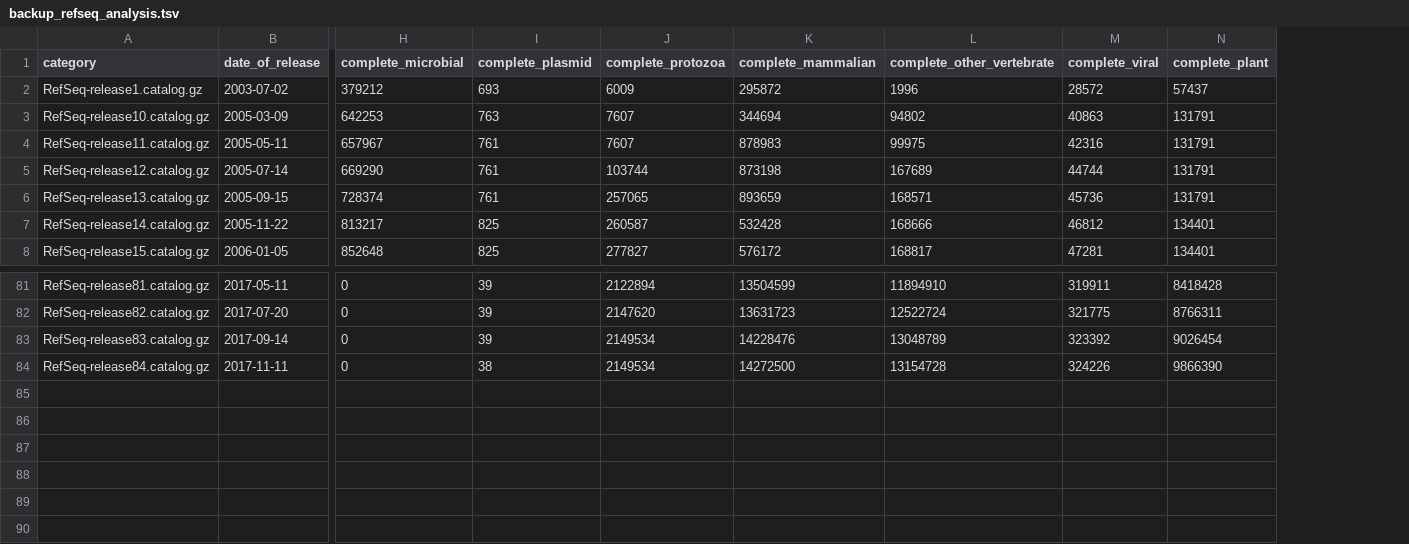
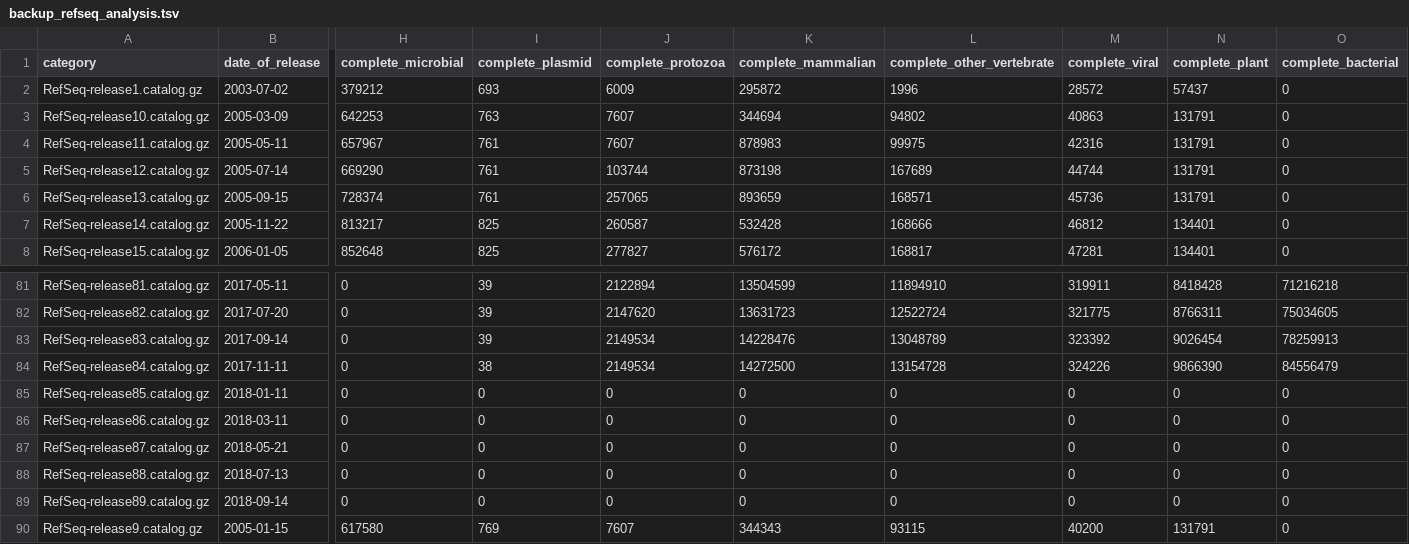
Before and after one commit to Agihawi/refseq_catalogue_analysis, a TSV file: data/backup_refseq_analysis.tsv, drawn as a sheet; only a part is shown, gaps mark what is left out; rows hold the shown columns only; the diff names each change by its address in the sheet, - before the commit and + after, or states it on an @@ line.

```diff
--- a/data/backup_refseq_analysis.tsv
+++ b/data/backup_refseq_analysis.tsv
+column O (complete_bacterial), rows 2-8: all 0; rows 81-84: 71216218 | 75034605 | 78259913 | 84556479
+row 85: RefSeq-release85.catalog.gz | 2018-01-11 | 0 | 0 | 0 | 0 | 0 | 0 | 0 | 0
+row 86: RefSeq-release86.catalog.gz | 2018-03-11 | 0 | 0 | 0 | 0 | 0 | 0 | 0 | 0
+row 87: RefSeq-release87.catalog.gz | 2018-05-21 | 0 | 0 | 0 | 0 | 0 | 0 | 0 | 0
+row 88: RefSeq-release88.catalog.gz | 2018-07-13 | 0 | 0 | 0 | 0 | 0 | 0 | 0 | 0
+row 89: RefSeq-release89.catalog.gz | 2018-09-14 | 0 | 0 | 0 | 0 | 0 | 0 | 0 | 0
+row 90: RefSeq-release9.catalog.gz | 2005-01-15 | 617580 | 769 | 7607 | 344343 | 93115 | 40200 | 131791 | 0
```
Also changed, not shown: data/refseq_analysis.tsv.
